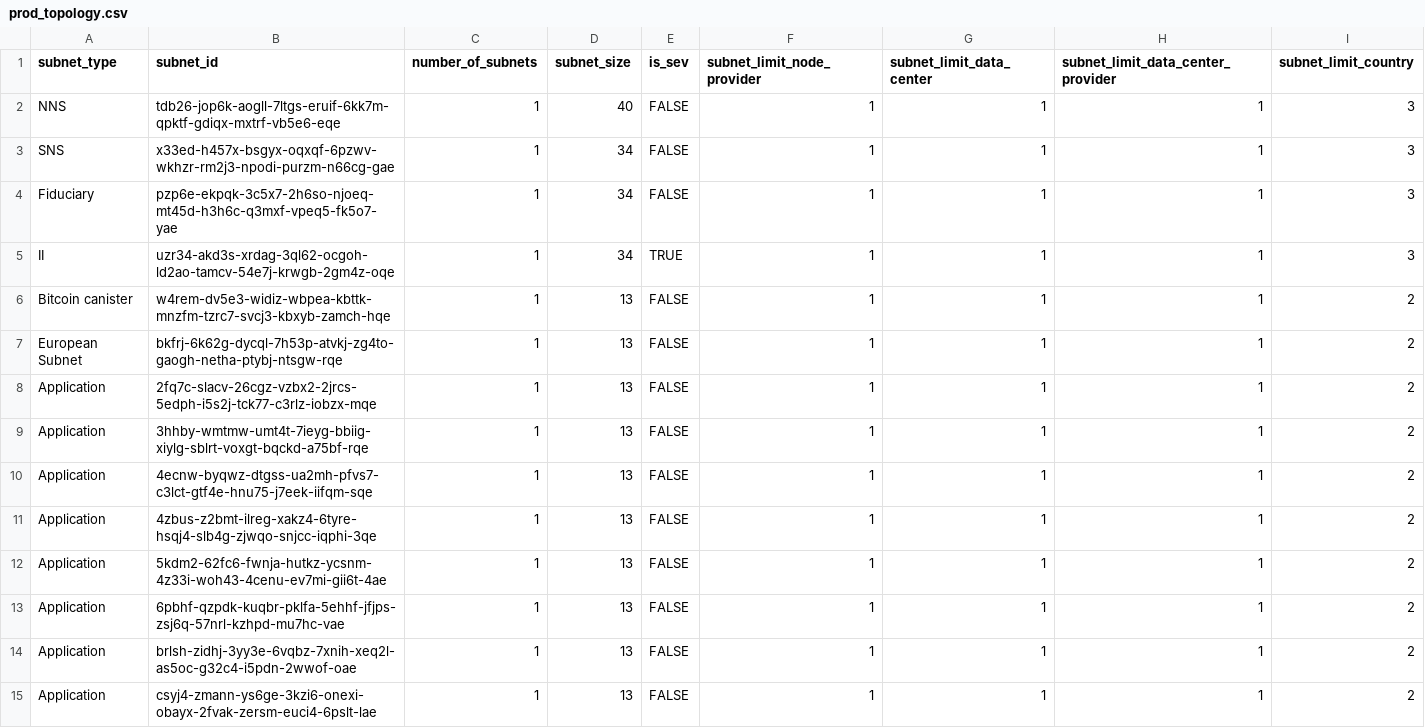
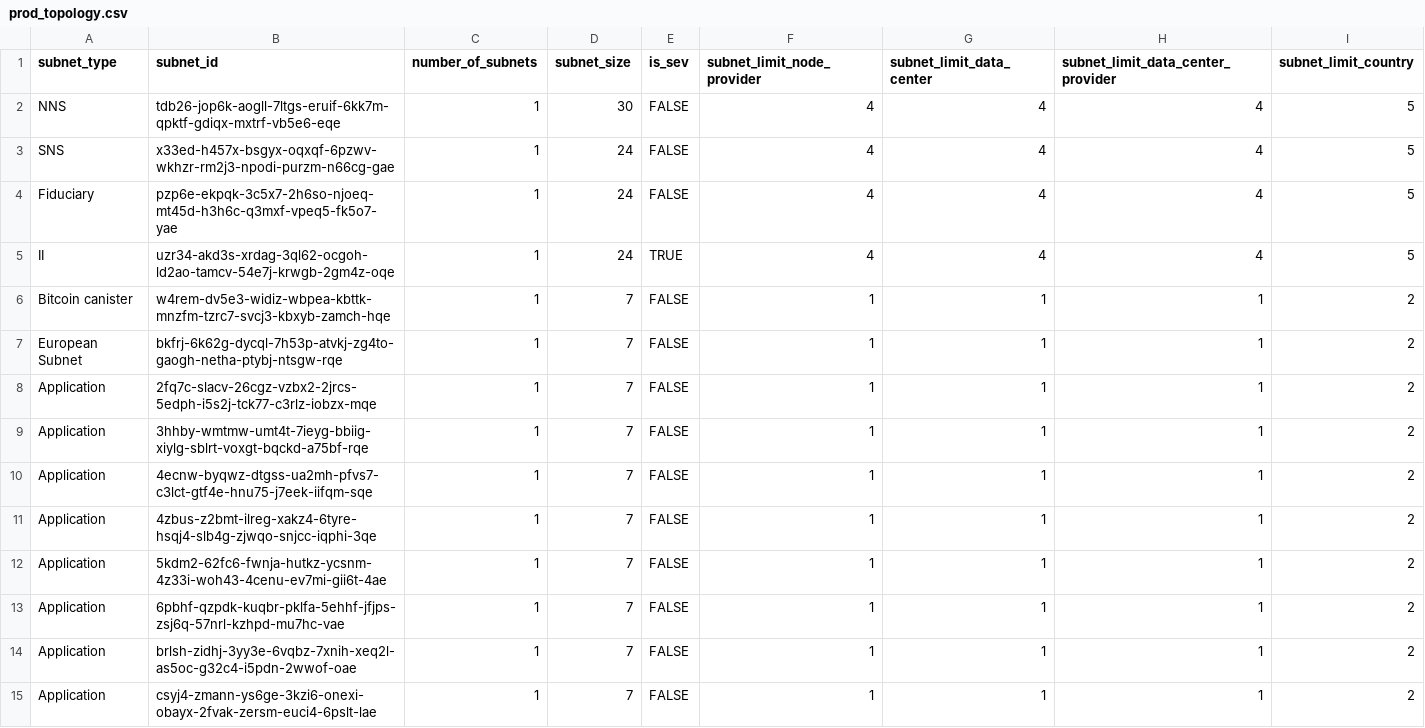
Before and after one commit to dfinity/decentralization, a CSV file: data/topology/prod_topology.csv, drawn as a sheet; only a part is shown; the diff covers the shown part only.

Commit message:
what worked

```diff
--- a/data/topology/prod_topology.csv
+++ b/data/topology/prod_topology.csv
@@ -1,15 +1,15 @@
 subnet_type,subnet_id,number_of_subnets,subnet_size,is_sev,subnet_limit_node_provider,subnet_limit_data_center,subnet_limit_data_center_provider,subnet_limit_country
-NNS,tdb26-jop6k-aogll-7ltgs-eruif-6kk7m-qpktf-gdiqx-mxtrf-vb5e6-eqe,1,40,FALSE,1,1,1,3
-SNS,x33ed-h457x-bsgyx-oqxqf-6pzwv-wkhzr-rm2j3-npodi-purzm-n66cg-gae,1,34,FALSE,1,1,1,3
-Fiduciary,pzp6e-ekpqk-3c5x7-2h6so-njoeq-mt45d-h3h6c-q3mxf-vpeq5-fk5o7-yae,1,34,FALSE,1,1,1,3
-II,uzr34-akd3s-xrdag-3ql62-ocgoh-ld2ao-tamcv-54e7j-krwgb-2gm4z-oqe,1,34,TRUE,1,1,1,3
-Bitcoin canister,w4rem-dv5e3-widiz-wbpea-kbttk-mnzfm-tzrc7-svcj3-kbxyb-zamch-hqe,1,13,FALSE,1,1,1,2
-European Subnet,bkfrj-6k62g-dycql-7h53p-atvkj-zg4to-gaogh-netha-ptybj-ntsgw-rqe,1,13,FALSE,1,1,1,2
-Application,2fq7c-slacv-26cgz-vzbx2-2jrcs-5edph-i5s2j-tck77-c3rlz-iobzx-mqe,1,13,FALSE,1,1,1,2
-Application,3hhby-wmtmw-umt4t-7ieyg-bbiig-xiylg-sblrt-voxgt-bqckd-a75bf-rqe,1,13,FALSE,1,1,1,2
-Application,4ecnw-byqwz-dtgss-ua2mh-pfvs7-c3lct-gtf4e-hnu75-j7eek-iifqm-sqe,1,13,FALSE,1,1,1,2
-Application,4zbus-z2bmt-ilreg-xakz4-6tyre-hsqj4-slb4g-zjwqo-snjcc-iqphi-3qe,1,13,FALSE,1,1,1,2
-Application,5kdm2-62fc6-fwnja-hutkz-ycsnm-4z33i-woh43-4cenu-ev7mi-gii6t-4ae,1,13,FALSE,1,1,1,2
-Application,6pbhf-qzpdk-kuqbr-pklfa-5ehhf-jfjps-zsj6q-57nrl-kzhpd-mu7hc-vae,1,13,FALSE,1,1,1,2
-Application,brlsh-zidhj-3yy3e-6vqbz-7xnih-xeq2l-as5oc-g32c4-i5pdn-2wwof-oae,1,13,FALSE,1,1,1,2
-Application,csyj4-zmann-ys6ge-3kzi6-onexi-obayx-2fvak-zersm-euci4-6pslt-lae,1,13,FALSE,1,1,1,2
+NNS,tdb26-jop6k-aogll-7ltgs-eruif-6kk7m-qpktf-gdiqx-mxtrf-vb5e6-eqe,1,30,FALSE,4,4,4,5
+SNS,x33ed-h457x-bsgyx-oqxqf-6pzwv-wkhzr-rm2j3-npodi-purzm-n66cg-gae,1,24,FALSE,4,4,4,5
+Fiduciary,pzp6e-ekpqk-3c5x7-2h6so-njoeq-mt45d-h3h6c-q3mxf-vpeq5-fk5o7-yae,1,24,FALSE,4,4,4,5
+II,uzr34-akd3s-xrdag-3ql62-ocgoh-ld2ao-tamcv-54e7j-krwgb-2gm4z-oqe,1,24,TRUE,4,4,4,5
+Bitcoin canister,w4rem-dv5e3-widiz-wbpea-kbttk-mnzfm-tzrc7-svcj3-kbxyb-zamch-hqe,1,7,FALSE,1,1,1,2
+European Subnet,bkfrj-6k62g-dycql-7h53p-atvkj-zg4to-gaogh-netha-ptybj-ntsgw-rqe,1,7,FALSE,1,1,1,2
+Application,2fq7c-slacv-26cgz-vzbx2-2jrcs-5edph-i5s2j-tck77-c3rlz-iobzx-mqe,1,7,FALSE,1,1,1,2
+Application,3hhby-wmtmw-umt4t-7ieyg-bbiig-xiylg-sblrt-voxgt-bqckd-a75bf-rqe,1,7,FALSE,1,1,1,2
+Application,4ecnw-byqwz-dtgss-ua2mh-pfvs7-c3lct-gtf4e-hnu75-j7eek-iifqm-sqe,1,7,FALSE,1,1,1,2
+Application,4zbus-z2bmt-ilreg-xakz4-6tyre-hsqj4-slb4g-zjwqo-snjcc-iqphi-3qe,1,7,FALSE,1,1,1,2
+Application,5kdm2-62fc6-fwnja-hutkz-ycsnm-4z33i-woh43-4cenu-ev7mi-gii6t-4ae,1,7,FALSE,1,1,1,2
+Application,6pbhf-qzpdk-kuqbr-pklfa-5ehhf-jfjps-zsj6q-57nrl-kzhpd-mu7hc-vae,1,7,FALSE,1,1,1,2
+Application,brlsh-zidhj-3yy3e-6vqbz-7xnih-xeq2l-as5oc-g32c4-i5pdn-2wwof-oae,1,7,FALSE,1,1,1,2
+Application,csyj4-zmann-ys6ge-3kzi6-onexi-obayx-2fvak-zersm-euci4-6pslt-lae,1,7,FALSE,1,1,1,2
```
Also changed, not shown: 33 edited cells elsewhere in this file.
